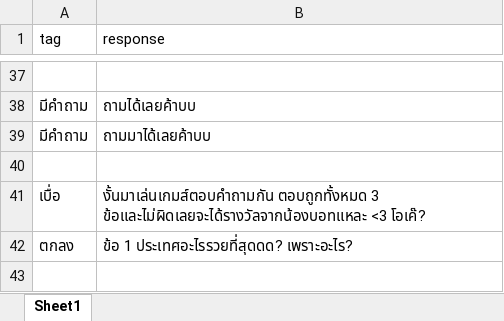
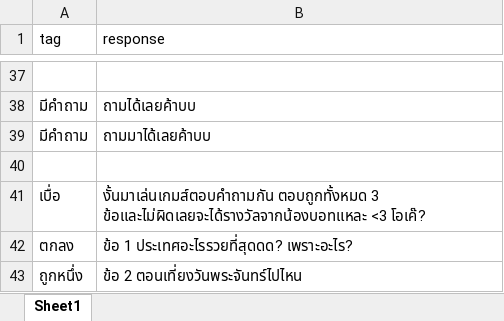
Before and after one commit to thanakritmos12/Chatbot-Business-Law, an Excel workbook: data/response.xlsx, sheet Sheet1, drawn as a sheet; only a part is shown, gaps mark what is left out; values as stored, in another font and other column widths than the file's, no borders; the diff names each change by its address in the sheet, - before the commit and + after, or states it on an @@ line.

Commit message:
create new tag res

```diff
--- a/data/response.xlsx (sheet Sheet1)
+++ b/data/response.xlsx (sheet Sheet1)
+row 43: ถูกหนึ่ง | ข้อ 2 ตอนเที่ยงวันพระจันทร์ไปไหน
```
